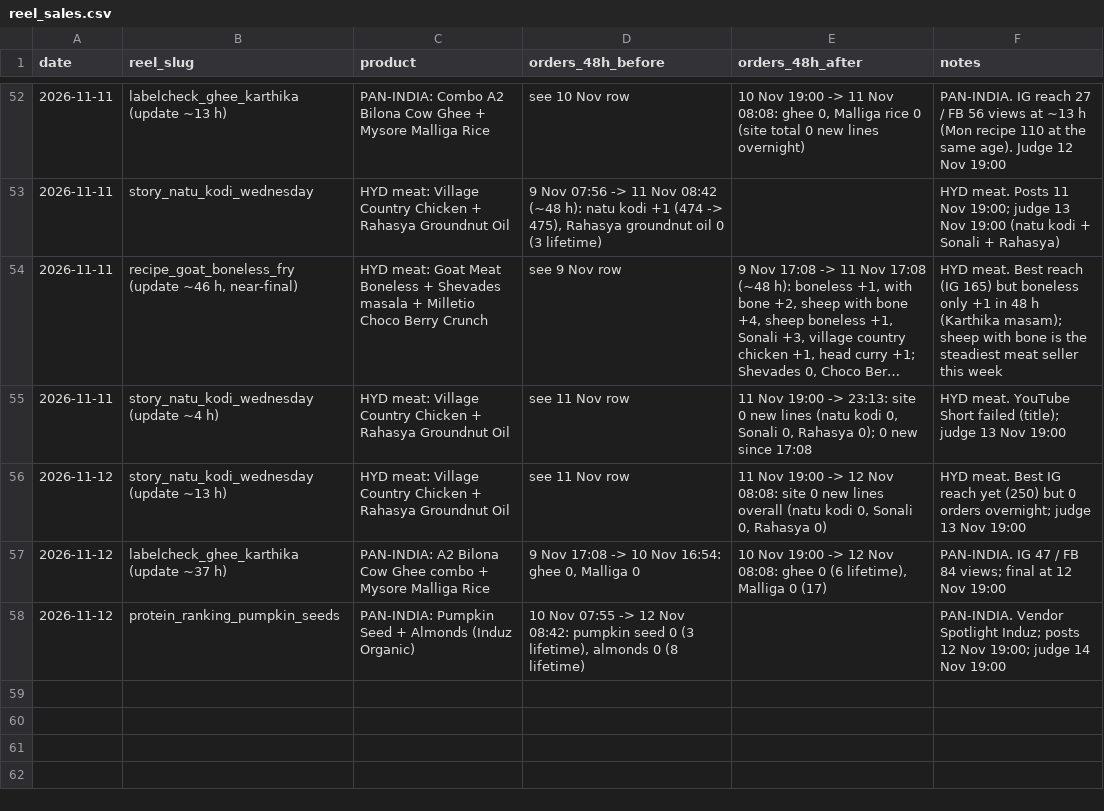
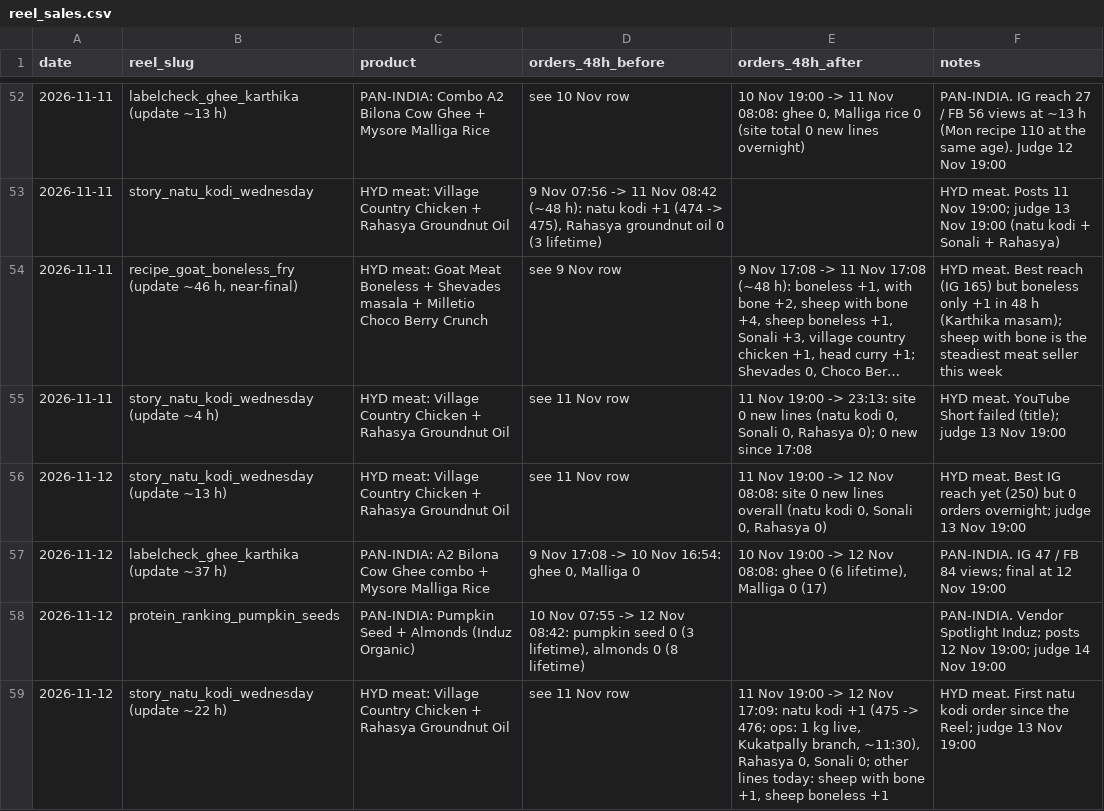
Before and after one commit to gjsgopi-dev/pureorganiczone-reels, a CSV file: insights/reel_sales.csv, drawn as a sheet; only a part is shown, gaps mark what is left out; long unchanged cells end in …; the diff names each change by its address in the sheet, - before the commit and + after, or states it on an @@ line.

```diff
--- a/insights/reel_sales.csv
+++ b/insights/reel_sales.csv
+row 59: 2026-11-12 | story_natu_kodi_wednesday (update ~22 h) | HYD meat: Village Country Chicken + Rahasya Groundnut Oil | see 11 Nov row | 11 Nov 19:00 -> 12 Nov 17:09: natu kodi +1 (475 -> 476; ops: 1 kg live, Kukatpally branch, ~11:30), Rahasya 0, Sonali 0; other lines today: sheep with bone +1, sheep boneless +1 | HYD meat. First natu kodi order since the Reel; judge 13 Nov 19:00
```
Also changed, not shown: insights/customer_feedback.csv, insights/growth_tests.csv, 5 other files.
